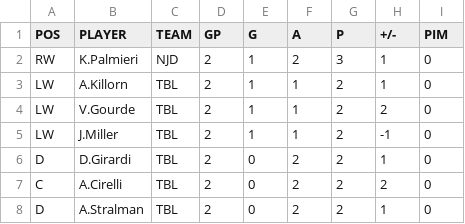
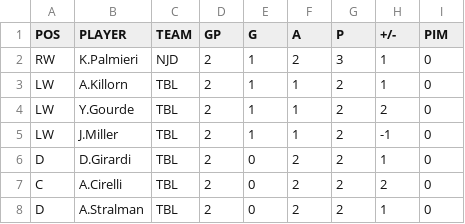
Before and after one commit to backmanification/birdroadscup, a CSV file: 2018/static/games/R1/G5/playerstats.csv, drawn as a sheet; only a part is shown.

```diff
--- a/2018/static/games/R1/G5/playerstats.csv
+++ b/2018/static/games/R1/G5/playerstats.csv
@@ -3,3 +3,3 @@ RW,K.Palmieri,NJD,2,1,2,3,1,0
 LW,A.Killorn,TBL,2,1,1,2,1,0
-LW,V.Gourde,TBL,2,1,1,2,2,0
+LW,Y.Gourde,TBL,2,1,1,2,2,0
 LW,J.Miller,TBL,2,1,1,2,-1,0
```
Also changed, not shown: 2018/static/games/DF/G4/playerstats.csv, 2018/static/games/R1/G7/playerstats.csv, 2 other files.
